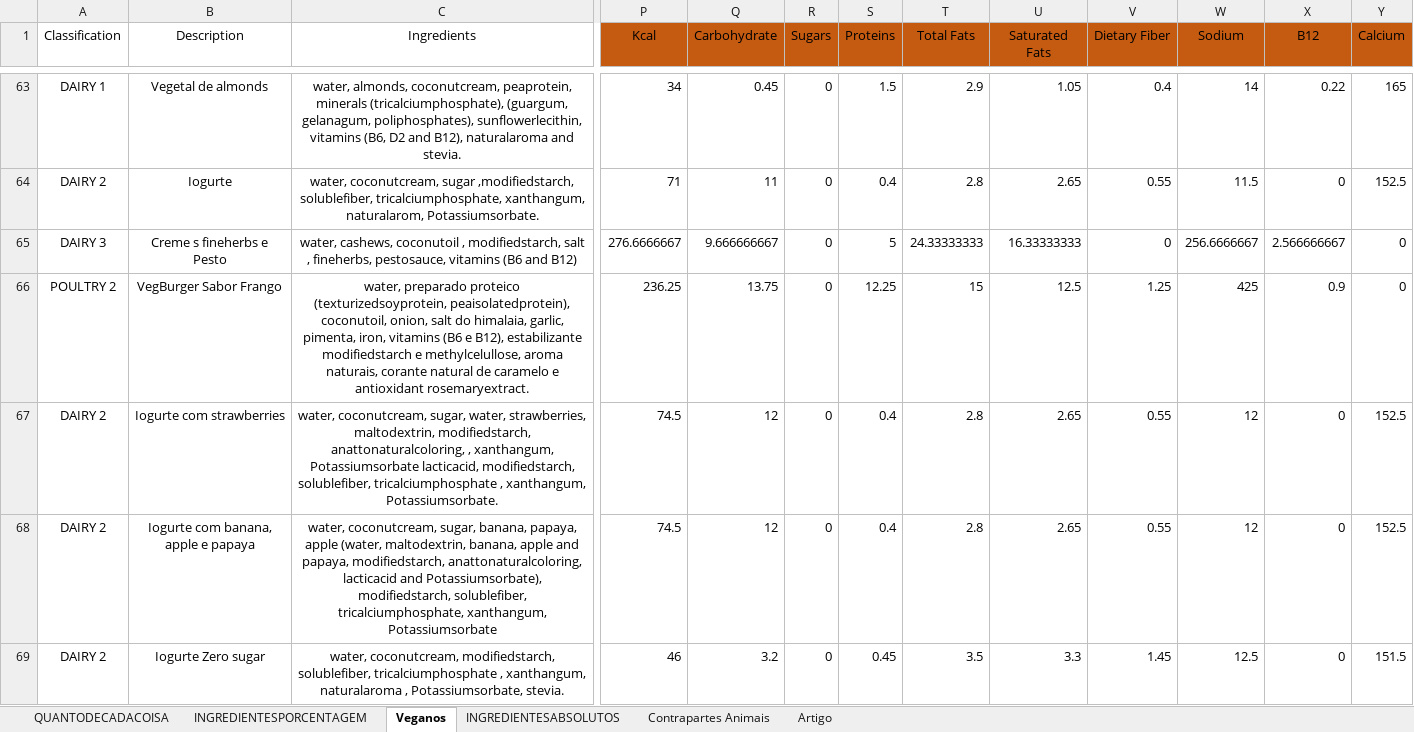
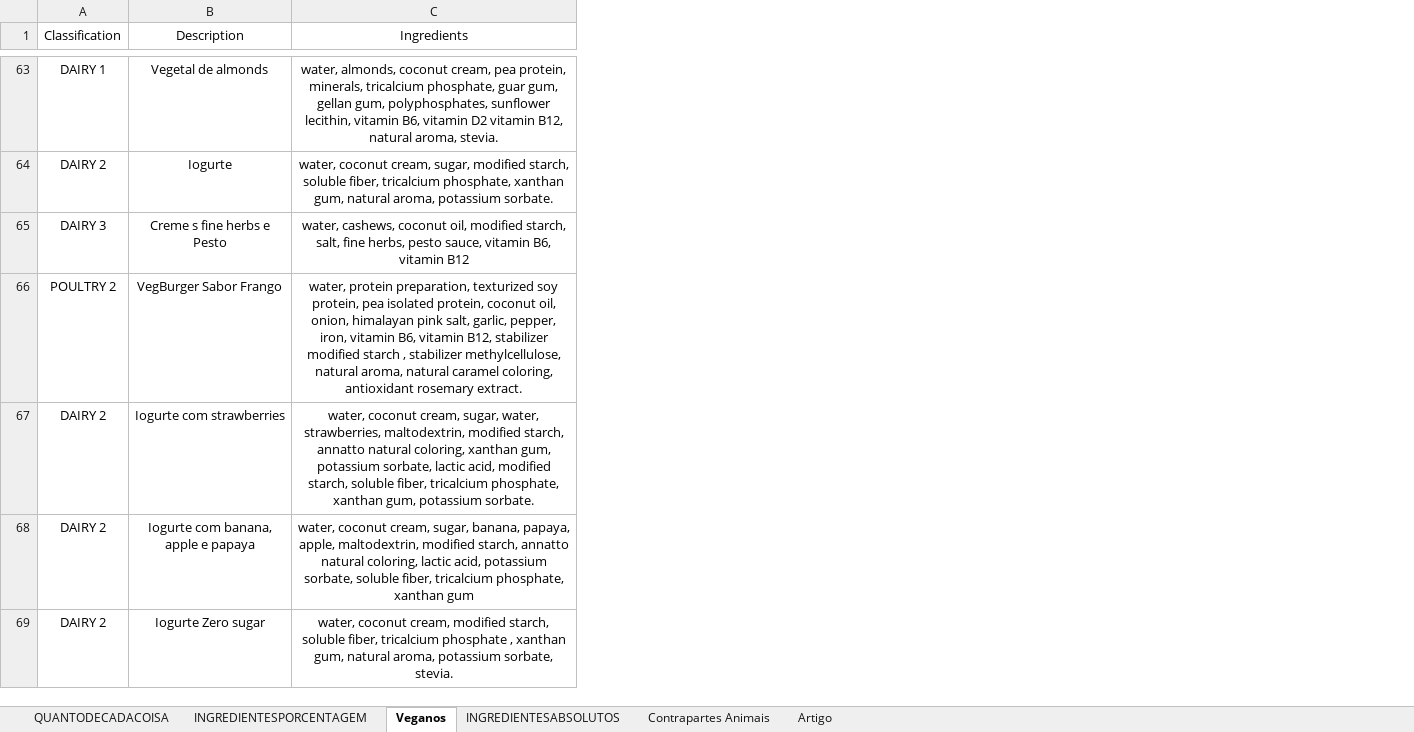
Before and after one commit to dudaholandah/Coursera-Natural-Language-Processing-Tensorflow, an Excel workbook: Datasets/vegan_dataset.xlsx, sheet Veganos, drawn as a sheet; only a part is shown, gaps mark what is left out; values as stored, in another font and other column widths than the file's, no borders; removed rows and columns are numbered as before the commit, all else as after; the diff covers the shown part only; the diff names each change by its address in the sheet, - before the commit and + after, or states it on an @@ line.

Commit message:
update vegan dataset

```diff
--- a/Datasets/vegan_dataset.xlsx (sheet Veganos)
+++ b/Datasets/vegan_dataset.xlsx (sheet Veganos)
-column C (Ingredients), rows 63-69: water, almonds, coconutcream, peaprotein, minerals (tricalciumphosphate), (guargum, gelanagum, poliphosphates), sunflowerlecithin, vitamins (B6, D2 and B12), naturalaroma and stevia. | water, coconutcream, sugar ,modifiedstarch, solublefiber, tricalciumphosphate, xanthangum, naturalarom, Potassiumsorbate. | water, cashews, coconutoil , modifiedstarch, salt , fineherbs, pestosauce, vitamins (B6 and B12) | water, preparado proteico (texturizedsoyprotein, peaisolatedprotein), coconutoil, onion, salt do himalaia, garlic, pimenta, iron, vitamins (B6 e B12), estabilizante modifiedstarch e methylcelullose, aroma naturais, corante natural de caramelo e antioxidant rosemaryextract. | water, coconutcream, sugar, water, strawberries, maltodextrin, modifiedstarch, anattonaturalcoloring, , xanthangum, Potassiumsorbate lacticacid, modifiedstarch, solublefiber, tricalciumphosphate , xanthangum, Potassiumsorbate. | water, coconutcream, sugar, banana, papaya, apple (water, maltodextrin, banana, apple and papaya, modifiedstarch, anattonaturalcoloring, lacticacid and Potassiumsorbate), modifiedstarch, solublefiber, tricalciumphosphate, xanthangum, Potassiumsorbate | water, coconutcream, modifiedstarch, solublefiber, tricalciumphosphate , xanthangum, naturalaroma , Potassiumsorbate, stevia.
+column C (Ingredients), rows 63-69: water, almonds, coconut cream, pea protein, minerals, tricalcium phosphate, guar gum, gellan gum, polyphosphates, sunflower lecithin, vitamin B6, vitamin D2 vitamin B12, natural aroma, stevia. | water, coconut cream, sugar, modified starch, soluble fiber, tricalcium phosphate, xanthan gum, natural aroma, potassium sorbate. | water, cashews, coconut oil, modified starch, salt, fine herbs, pesto sauce, vitamin B6, vitamin B12 | water, protein preparation, texturized soy protein, pea isolated protein, coconut oil, onion, himalayan pink salt, garlic, pepper, iron, vitamin B6, vitamin B12, stabilizer modified starch , stabilizer methylcellulose, natural aroma, natural caramel coloring, antioxidant rosemary extract. | water, coconut cream, sugar, water, strawberries, maltodextrin, modified starch, annatto natural coloring, xanthan gum, potassium sorbate, lactic acid, modified starch, soluble fiber, tricalcium phosphate, xanthan gum, potassium sorbate. | water, coconut cream, sugar, banana, papaya, apple, maltodextrin, modified starch, annatto natural coloring, lactic acid, potassium sorbate, soluble fiber, tricalcium phosphate, xanthan gum | water, coconut cream, modified starch, soluble fiber, tricalcium phosphate , xanthan gum, natural aroma, potassium sorbate, stevia.
-column P (Kcal), rows 63-69: 34 | 71 | 276.6666667 | 236.25 | 74.5 | 74.5 | 46
-column Q (Carbohydrate), rows 63-69: 0.45 | 11 | 9.666666667 | 13.75 | 12 | 12 | 3.2
-column R (Sugars), rows 63-69: all 0
-column S (Proteins), rows 63-69: 1.5 | 0.4 | 5 | 12.25 | 0.4 | 0.4 | 0.45
-column T (Total Fats), rows 63-69: 2.9 | 2.8 | 24.33333333 | 15 | 2.8 | 2.8 | 3.5
-column U (Saturated Fats), rows 63-69: 1.05 | 2.65 | 16.33333333 | 12.5 | 2.65 | 2.65 | 3.3
-column V (Dietary Fiber), rows 63-69: 0.4 | 0.55 | 0 | 1.25 | 0.55 | 0.55 | 1.45
-column W (Sodium), rows 63-69: 14 | 11.5 | 256.6666667 | 425 | 12 | 12 | 12.5
-column X (B12), rows 63-69: 0.22 | 0 | 2.566666667 | 0.9 | 0 | 0 | 0
-column Y (Calcium), rows 63-69: 165 | 152.5 | 0 | 0 | 152.5 | 152.5 | 151.5
-B65 (Description): Creme s fineherbs e Pesto
+B65 (Description): Creme s fine herbs e Pesto
```
Also changed, not shown: 1 removed column and 14 edited cells elsewhere in this sheet.
